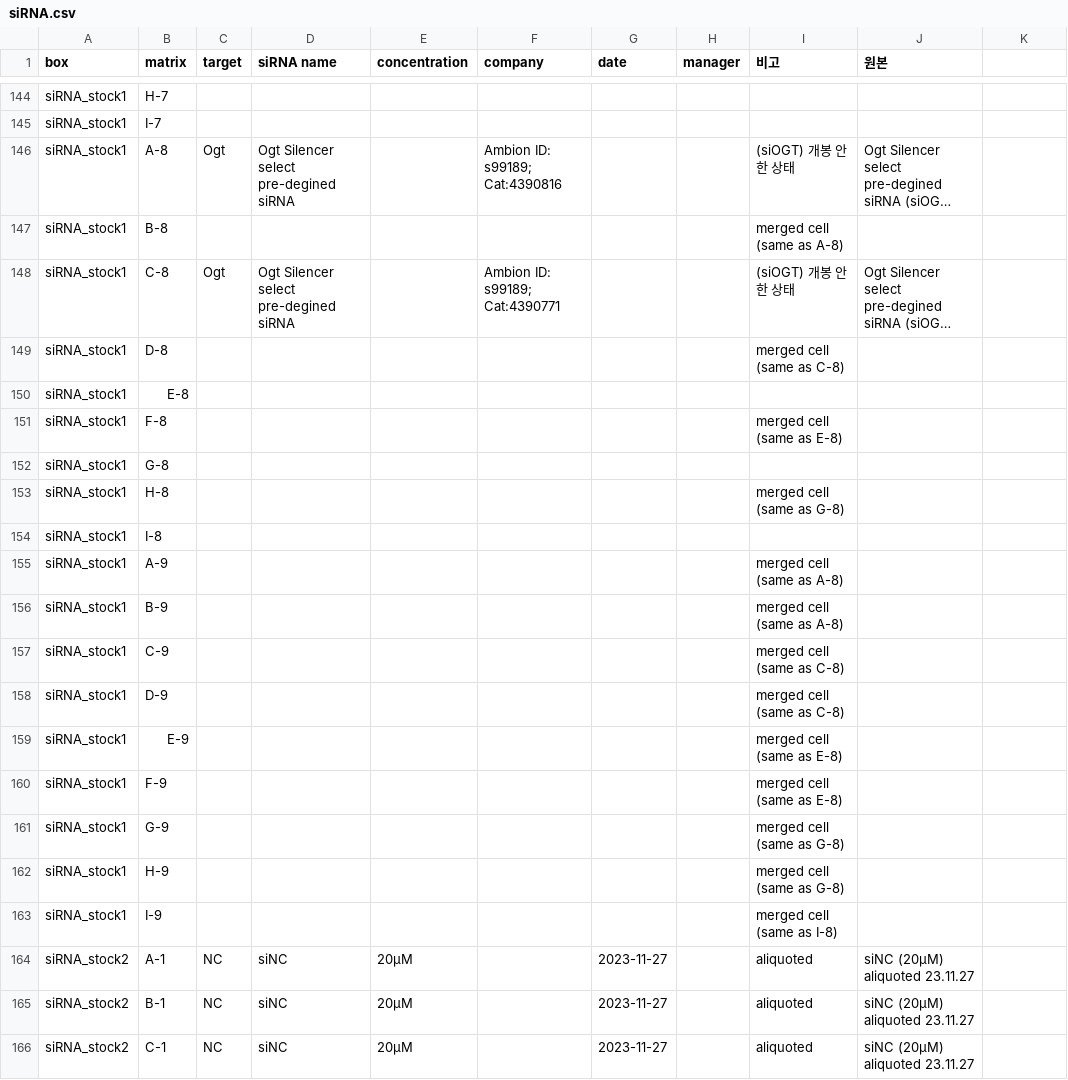
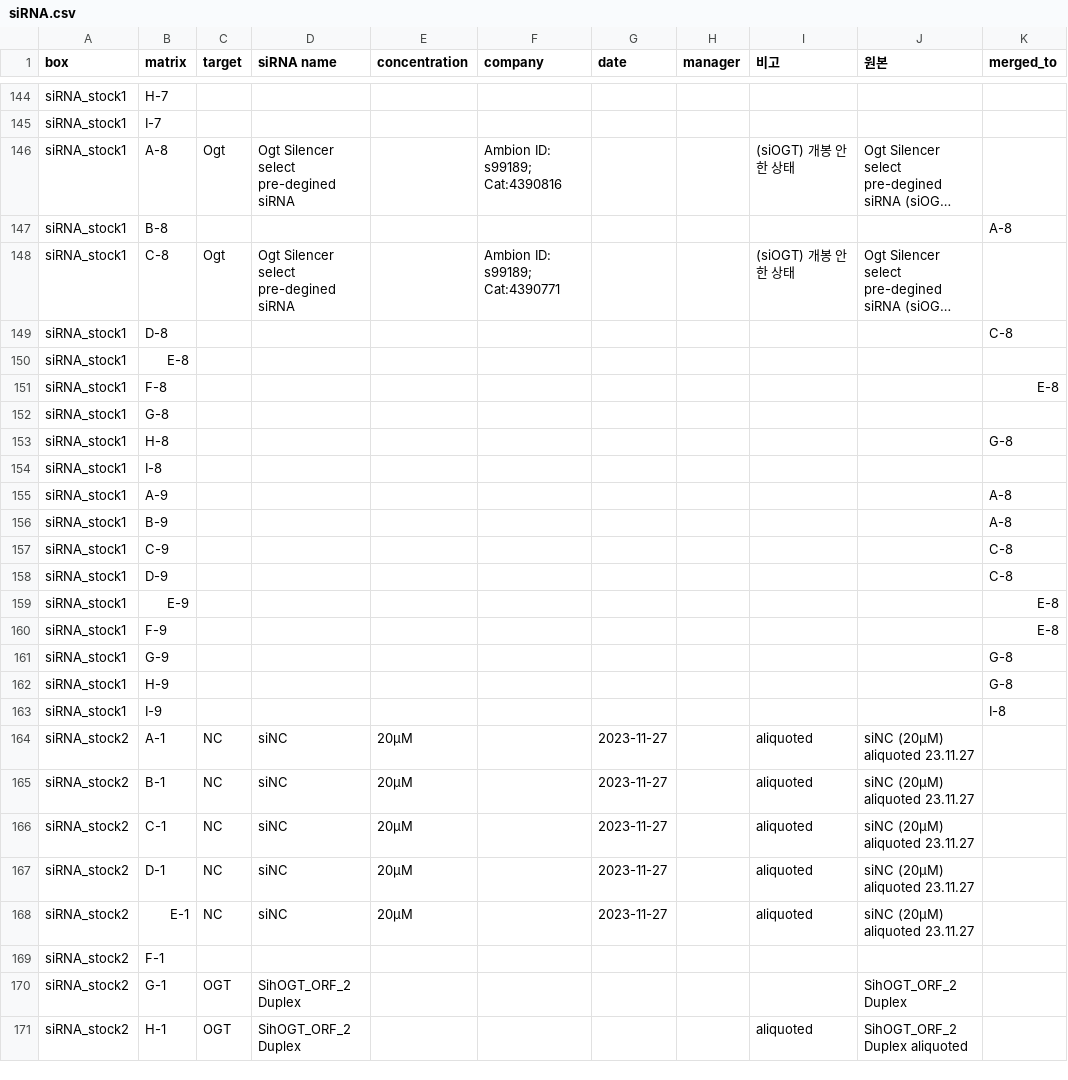
Before and after one commit to splab8247/lab-stock, a CSV file: data/siRNA.csv, drawn as a sheet; only a part is shown, gaps mark what is left out; the shorter side is filled out with more unchanged rows; long unchanged cells end in …; the diff names each change by its address in the sheet, - before the commit and + after, or states it on an @@ line.

```diff
--- a/data/siRNA.csv
+++ b/data/siRNA.csv
-K1: (empty)
+K1: merged_to
-I147 (비고): merged cell (same as A-8)
+I147 (비고): (empty)
-K147 (merged_to): (empty)
+K147 (merged_to): A-8
-I149 (비고): merged cell (same as C-8)
+I149 (비고): (empty)
-K149 (merged_to): (empty)
+K149 (merged_to): C-8
-I151 (비고): merged cell (same as E-8)
+I151 (비고): (empty)
-K151 (merged_to): (empty)
+K151 (merged_to): E-8
-I153 (비고): merged cell (same as G-8)
+I153 (비고): (empty)
-K153 (merged_to): (empty)
+K153 (merged_to): G-8
-I155:I156 (비고): merged cell (same as A-8)
+I155:I156 (비고): (empty)
-K155:K156 (merged_to): (empty)
+K155:K156 (merged_to): A-8
-I157:I158 (비고): merged cell (same as C-8)
+I157:I158 (비고): (empty)
-K157:K158 (merged_to): (empty)
+K157:K158 (merged_to): C-8
-I159:I160 (비고): merged cell (same as E-8)
+I159:I160 (비고): (empty)
-K159:K160 (merged_to): (empty)
+K159:K160 (merged_to): E-8
-I161:I162 (비고): merged cell (same as G-8)
+I161:I162 (비고): (empty)
-K161:K162 (merged_to): (empty)
+K161:K162 (merged_to): G-8
-I163 (비고): merged cell (same as I-8)
+I163 (비고): (empty)
-K163 (merged_to): (empty)
+K163 (merged_to): I-8
```
Also changed, not shown: data/bacteria.csv, data/celline.csv, 2 other files.
